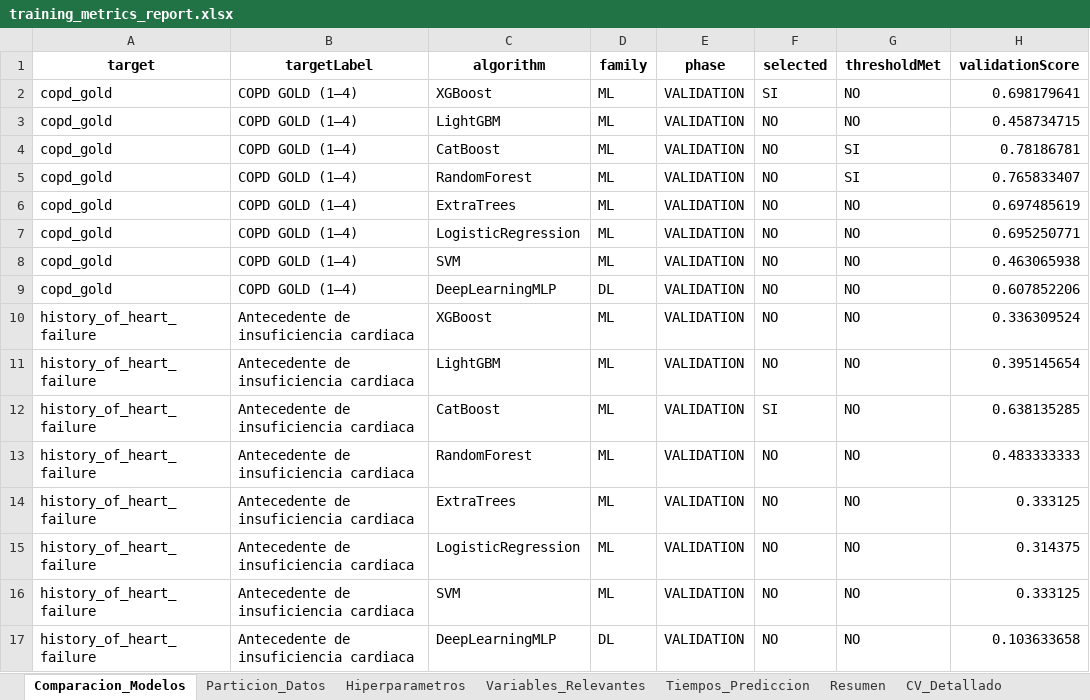
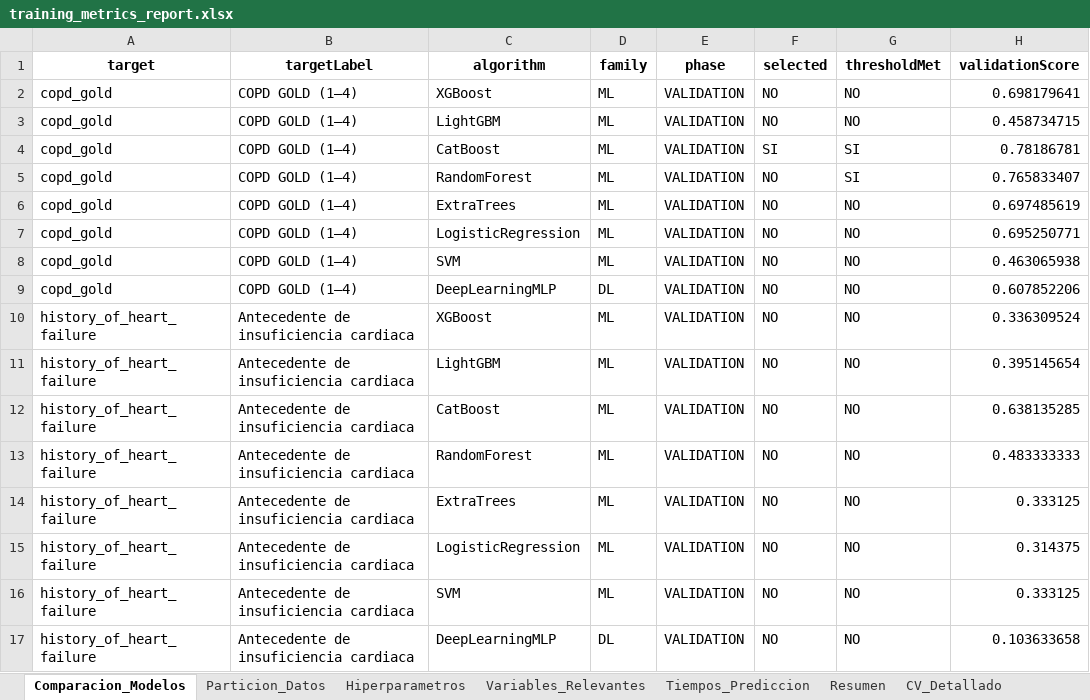
Before and after one commit to DavidEBM/foxcatmedicaldashboard, an Excel workbook: ml/outputs/SavedModels/training_metrics_report.xlsx, sheet Comparacion_Modelos, drawn as a sheet; only a part is shown; values as stored, in another font and other column widths than the file's, no borders; the diff names each change by its address in the sheet, - before the commit and + after, or states it on an @@ line.

```diff
--- a/ml/outputs/SavedModels/training_metrics_report.xlsx (sheet Comparacion_Modelos)
+++ b/ml/outputs/SavedModels/training_metrics_report.xlsx (sheet Comparacion_Modelos)
-F2 (selected): SI
+F2 (selected): NO
-F4 (selected): NO
+F4 (selected): SI
-F12 (selected): SI
+F12 (selected): NO
```
Also changed, not shown: sheet Resumen, sheet Metadatos, 39 other files.
